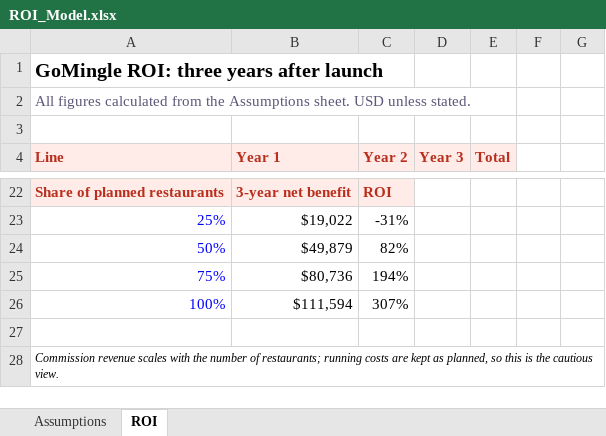
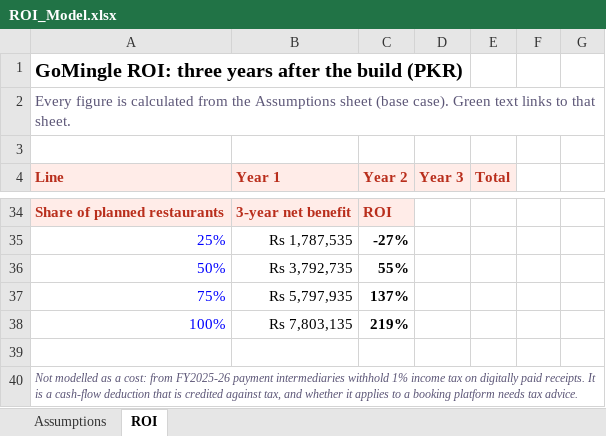
Before and after one commit to Go-Mingle/Go_Mingle, an Excel workbook: Documentation/Final Report/ROI_Model.xlsx, sheet ROI, drawn as a sheet; only a part is shown, gaps mark what is left out; values as stored, in another font and other column widths than the file's, no borders; charts and pictures not drawn; addresses are those after the commit; the diff covers the shown part only; the diff names each change by its address in the sheet, - before the commit and + after, or states it on an @@ line.

Commit message:
docs: ROI in PKR from 2026 market research; Vercel and APK only, no store or AWS costs (GM-361)

```diff
--- a/Documentation/Final Report/ROI_Model.xlsx (sheet ROI)
+++ b/Documentation/Final Report/ROI_Model.xlsx (sheet ROI)
-A1 (Line): GoMingle ROI: three years after launch
+A1 (Line): GoMingle ROI: three years after the build (PKR)
-A2 (Line): All figures calculated from the Assumptions sheet. USD unless stated.
+A2 (Line): Every figure is calculated from the Assumptions sheet (base case). Green text links to that sheet.
-B35 (Year 1): $19,022
+B35 (Year 1): Rs 1,787,535
-C35 (Year 2): -31%
+C35 (Year 2): -27%
-C35:C38 bold: off
+C35:C38 bold: on
-B36 (Year 1): $49,879
+B36 (Year 1): Rs 3,792,735
-C36 (Year 2): 82%
+C36 (Year 2): 55%
-B37 (Year 1): $80,736
+B37 (Year 1): Rs 5,797,935
-C37 (Year 2): 194%
+C37 (Year 2): 137%
-B38 (Year 1): $111,594
+B38 (Year 1): Rs 7,803,135
-C38 (Year 2): 307%
+C38 (Year 2): 219%
-A40 (Line): Commission revenue scales with the number of restaurants; running costs are kept as planned, so this is the cautious view.
+A40 (Line): Not modelled as a cost: from FY2025-26 payment intermediaries withhold 1% income tax on digitally paid receipts. It is a cash-flow deduction that is credited against tax, and whether it applies to a booking platform needs tax advice.
-A40 text colour: black
+A40 text colour: #5C5677
+A40:G40 merged
```
Also changed, not shown: 18 added rows, 6 removed rows, 14 edited cells and cell formats elsewhere in this sheet, sheet Assumptions, formulas that keep their value, charts or pictures, 5 other files.
